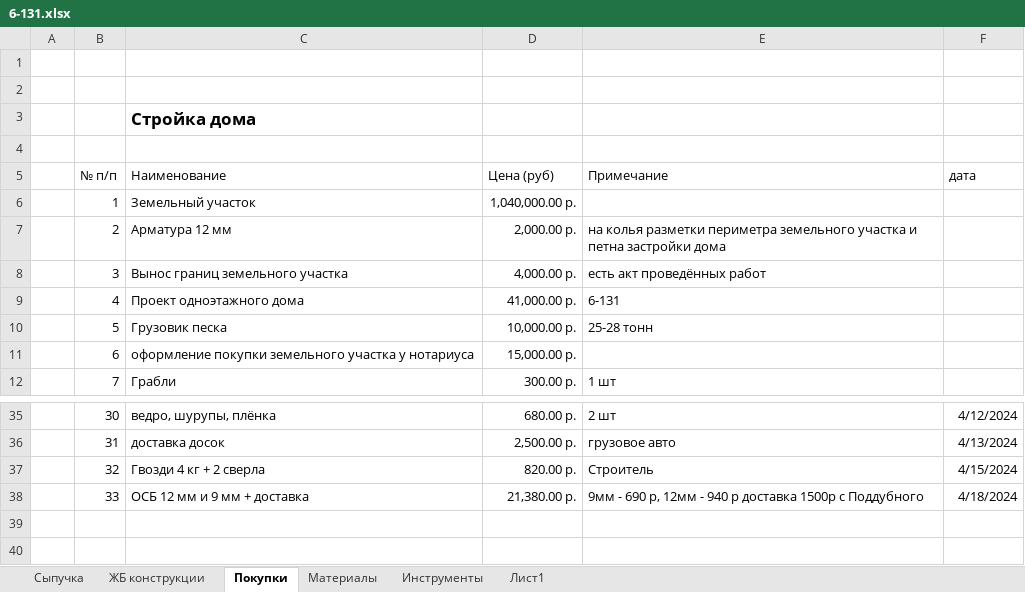
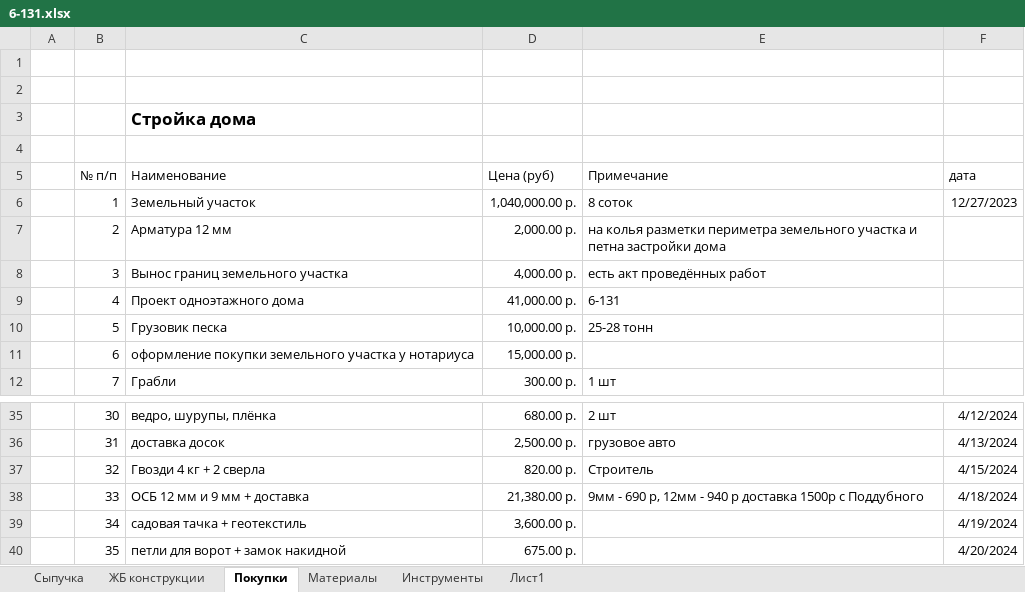
Before and after one commit to zip1982b/my_home, an Excel workbook: 6-131.xlsx, sheet Покупки, drawn as a sheet; only a part is shown, gaps mark what is left out; values as stored, in another font and other column widths than the file's, no borders; table styles not drawn; the diff names each change by its address in the sheet, - before the commit and + after, or states it on an @@ line.

Commit message:
добавил садовую тачку + геотекстиль + петли + замок накидной в покупки

```diff
--- a/6-131.xlsx (sheet Покупки)
+++ b/6-131.xlsx (sheet Покупки)
-E6 (Примечание): (empty)
+E6 (Примечание): 8 соток
-F6 (дата): (empty)
+F6 (дата): 12/27/2023
+row 39:  | 34 | садовая тачка + геотекстиль | 3,600.00 р. |  | 4/19/2024
+row 40:  | 35 | петли для ворот + замок накидной | 675.00 р. |  | 4/20/2024
```
